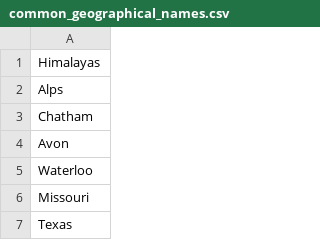
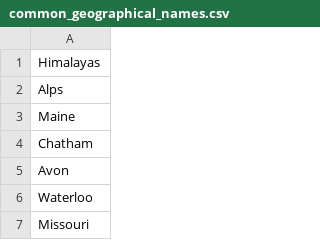
Before and after one commit to gobbykid/gobbykid-characters-extraction, a CSV file: assets/non_characters_csv/common_geographical_names.csv, drawn as a sheet; only a part is shown; the shorter side is filled out with more unchanged rows.

Commit message:
Update common_geographical_names.csv

```diff
--- a/assets/non_characters_csv/common_geographical_names.csv
+++ b/assets/non_characters_csv/common_geographical_names.csv
@@ -2,2 +2,3 @@ Himalayas
 Alps
+Maine
 Chatham
```
